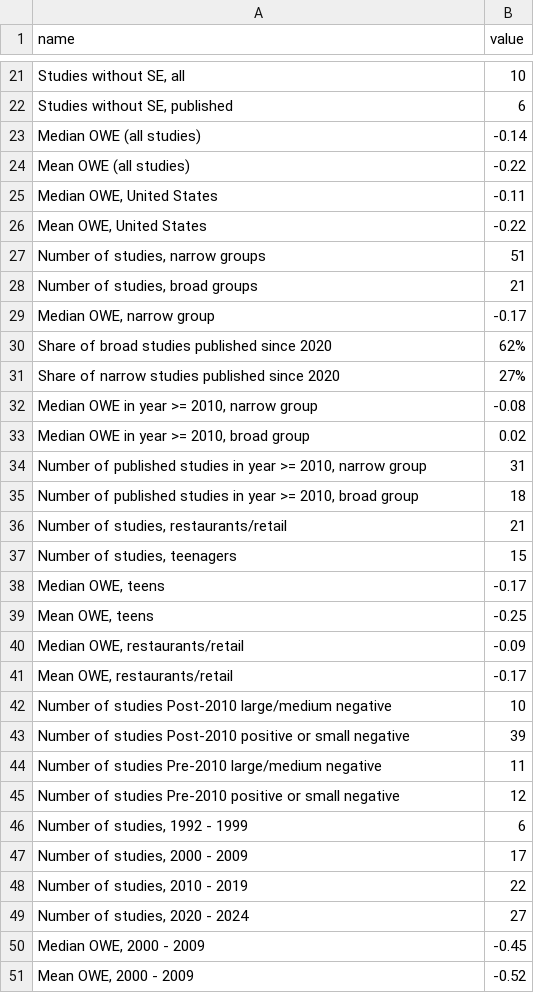
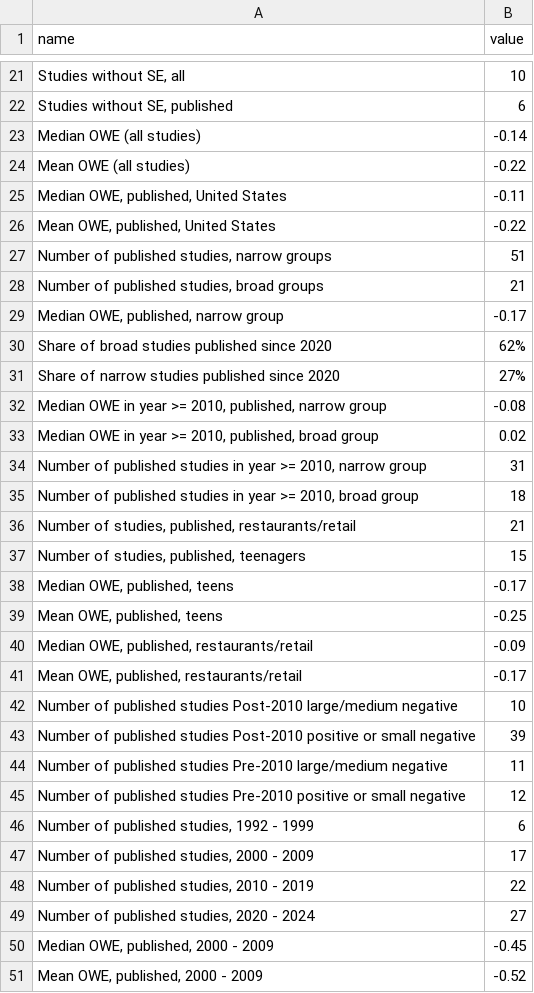
Before and after one commit to Economic/owe_review, a CSV file: docs/paper_stats.csv, drawn as a sheet; only a part is shown, gaps mark what is left out; the diff covers the shown part only.

```diff
--- a/docs/paper_stats.csv
+++ b/docs/paper_stats.csv
@@ -24,28 +24,28 @@ Median OWE (all studies),-0.14
 Mean OWE (all studies),-0.22
-"Median OWE, United States",-0.11
-"Mean OWE, United States",-0.22
-"Number of studies, narrow groups",51
-"Number of studies, broad groups",21
-"Median OWE, narrow group",-0.17
+"Median OWE, published, United States",-0.11
+"Mean OWE, published, United States",-0.22
+"Number of published studies, narrow groups",51
+"Number of published studies, broad groups",21
+"Median OWE, published, narrow group",-0.17
 Share of broad studies published since 2020,62%
 Share of narrow studies published since 2020,27%
-"Median OWE in year >= 2010, narrow group",-0.08
-"Median OWE in year >= 2010, broad group",0.02
+"Median OWE in year >= 2010, published, narrow group",-0.08
+"Median OWE in year >= 2010, published, broad group",0.02
 "Number of published studies in year >= 2010, narrow group",31
 "Number of published studies in year >= 2010, broad group",18
-"Number of studies, restaurants/retail",21
-"Number of studies, teenagers",15
-"Median OWE, teens",-0.17
-"Mean OWE, teens",-0.25
-"Median OWE, restaurants/retail",-0.09
-"Mean OWE, restaurants/retail",-0.17
-Number of studies Post-2010 large/medium negative,10
-Number of studies Post-2010 positive or small negative,39
-Number of studies Pre-2010 large/medium negative,11
-Number of studies Pre-2010 positive or small negative,12
-"Number of studies, 1992 - 1999",6
-"Number of studies, 2000 - 2009",17
-"Number of studies, 2010 - 2019",22
-"Number of studies, 2020 - 2024",27
-"Median OWE, 2000 - 2009",-0.45
-"Mean OWE, 2000 - 2009",-0.52
+"Number of studies, published, restaurants/retail",21
+"Number of studies, published, teenagers",15
+"Median OWE, published, teens",-0.17
+"Mean OWE, published, teens",-0.25
+"Median OWE, published, restaurants/retail",-0.09
+"Mean OWE, published, restaurants/retail",-0.17
+Number of published studies Post-2010 large/medium negative,10
+Number of published studies Post-2010 positive or small negative,39
+Number of published studies Pre-2010 large/medium negative,11
+Number of published studies Pre-2010 positive or small negative,12
+"Number of published studies, 1992 - 1999",6
+"Number of published studies, 2000 - 2009",17
+"Number of published studies, 2010 - 2019",22
+"Number of published studies, 2020 - 2024",27
+"Median OWE, published, 2000 - 2009",-0.45
+"Mean OWE, published, 2000 - 2009",-0.52
```
Also changed, not shown: 8 edited cells elsewhere in this file, mw_owe_repository.csv, 12 other files.
